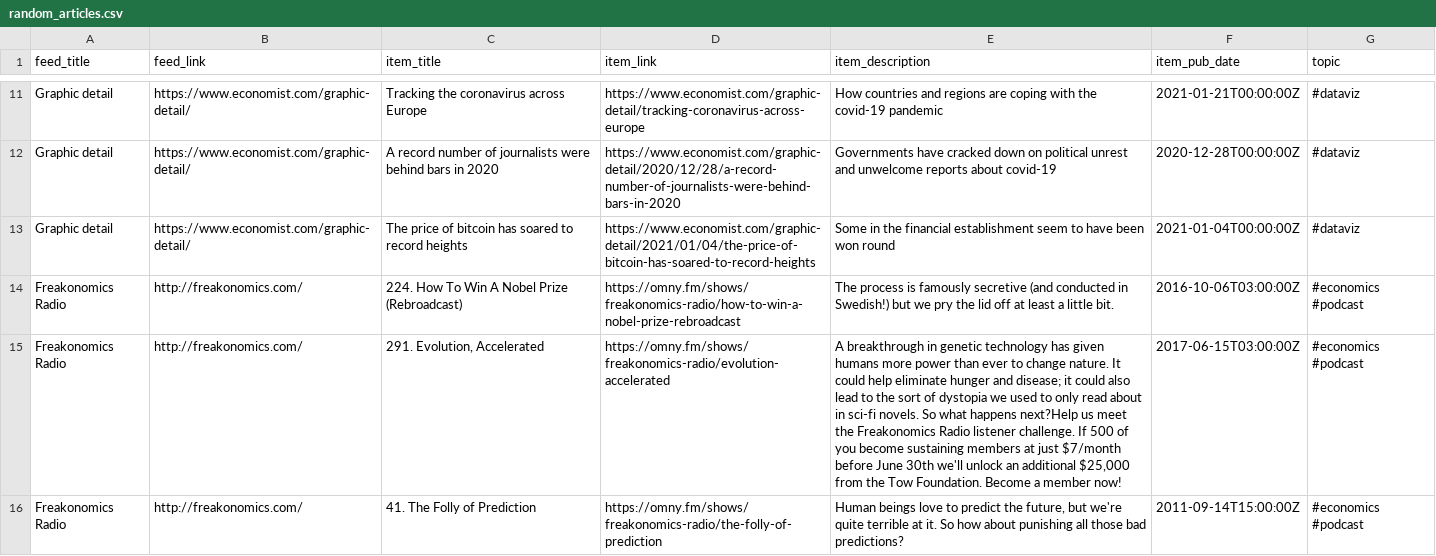
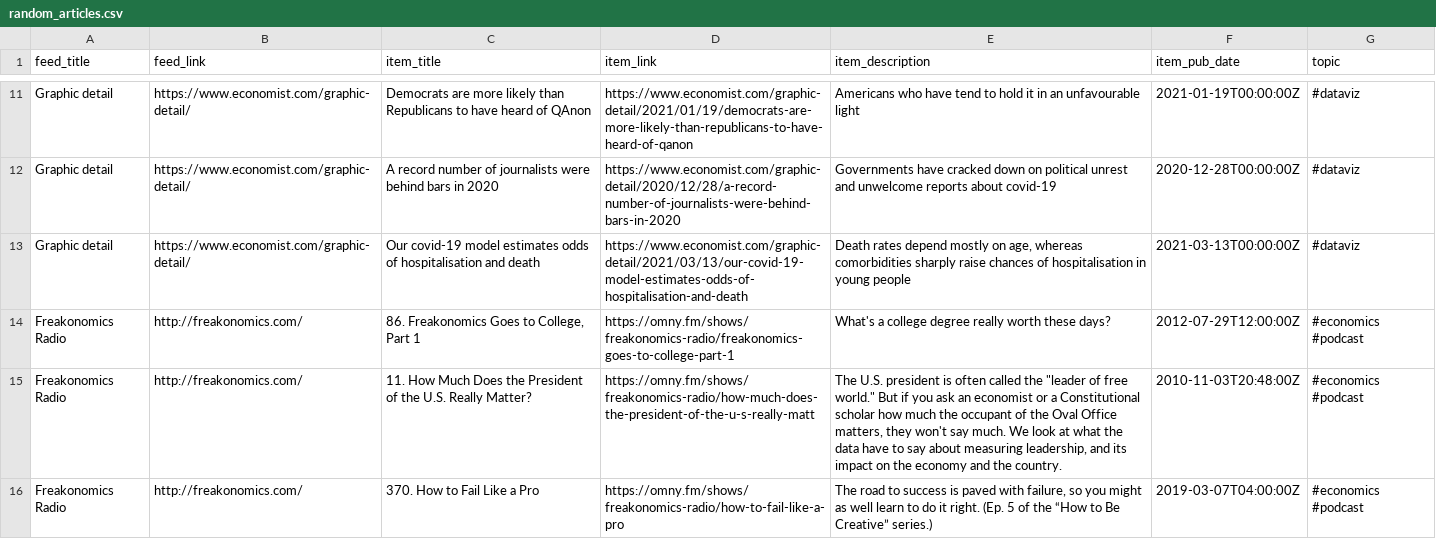
Before and after one commit to bryanwhiting/dsnews, a CSV file: output/random_articles.csv, drawn as a sheet; only a part is shown, gaps mark what is left out; the diff covers the shown part only; the diff names each change by its address in the sheet, - before the commit and + after, or states it on an @@ line.

```diff
--- a/output/random_articles.csv
+++ b/output/random_articles.csv
-C11 (item_title): Tracking the coronavirus across Europe
+C11 (item_title): Democrats are more likely than Republicans to have heard of QAnon
-D11 (item_link): https://www.economist.com/graphic-detail/tracking-coronavirus-across-europe
+D11 (item_link): https://www.economist.com/graphic-detail/2021/01/19/democrats-are-more-likely-than-republicans-to-have-heard-of-qanon
-E11 (item_description): How countries and regions are coping with the covid-19 pandemic
+E11 (item_description): Americans who have tend to hold it in an unfavourable light
-F11 (item_pub_date): 2021-01-21T00:00:00Z
+F11 (item_pub_date): 2021-01-19T00:00:00Z
-C13 (item_title): The price of bitcoin has soared to record heights
+C13 (item_title): Our covid-19 model estimates odds of hospitalisation and death
-D13 (item_link): https://www.economist.com/graphic-detail/2021/01/04/the-price-of-bitcoin-has-soared-to-record-heights
+D13 (item_link): https://www.economist.com/graphic-detail/2021/03/13/our-covid-19-model-estimates-odds-of-hospitalisation-and-death
-E13 (item_description): Some in the financial establishment seem to have been won round
+E13 (item_description): Death rates depend mostly on age, whereas comorbidities sharply raise chances of hospitalisation in young people
-F13 (item_pub_date): 2021-01-04T00:00:00Z
+F13 (item_pub_date): 2021-03-13T00:00:00Z
-C14 (item_title): 224. How To Win A Nobel Prize (Rebroadcast)
+C14 (item_title): 86. Freakonomics Goes to College, Part 1
-D14 (item_link): https://omny.fm/shows/freakonomics-radio/how-to-win-a-nobel-prize-rebroadcast
+D14 (item_link): https://omny.fm/shows/freakonomics-radio/freakonomics-goes-to-college-part-1
-E14 (item_description): The process is famously secretive (and conducted in Swedish!) but we pry the lid off at least a little bit.
+E14 (item_description): What's a college degree really worth these days?
-F14 (item_pub_date): 2016-10-06T03:00:00Z
+F14 (item_pub_date): 2012-07-29T12:00:00Z
-C15 (item_title): 291. Evolution, Accelerated
+C15 (item_title): 11. How Much Does the President of the U.S. Really Matter?
-D15 (item_link): https://omny.fm/shows/freakonomics-radio/evolution-accelerated
+D15 (item_link): https://omny.fm/shows/freakonomics-radio/how-much-does-the-president-of-the-u-s-really-matt
-E15 (item_description): A breakthrough in genetic technology has given humans more power than ever to change nature. It could help eliminate hunger and disease; it could also lead to the sort of dystopia we used to only read about in sci-fi novels. So what happens next?Help us meet the Freakonomics Radio listener challenge. If 500 of you become sustaining members at just $7/month before June 30th we'll unlock an additional $25,000 from the Tow Foundation. Become a member now!
+E15 (item_description): The U.S. president is often called the "leader of free world." But if you ask an economist or a Constitutional scholar how much the occupant of the Oval Office matters, they won't say much. We look at what the data have to say about measuring leadership, and its impact on the economy and the country.
-F15 (item_pub_date): 2017-06-15T03:00:00Z
+F15 (item_pub_date): 2010-11-03T20:48:00Z
-C16 (item_title): 41. The Folly of Prediction
+C16 (item_title): 370. How to Fail Like a Pro
-D16 (item_link): https://omny.fm/shows/freakonomics-radio/the-folly-of-prediction
+D16 (item_link): https://omny.fm/shows/freakonomics-radio/how-to-fail-like-a-pro
-E16 (item_description): Human beings love to predict the future, but we're quite terrible at it. So how about punishing all those bad predictions?
+E16 (item_description): The road to success is paved with failure, so you might as well learn to do it right. (Ep. 5 of the “How to Be Creative” series.)
-F16 (item_pub_date): 2011-09-14T15:00:00Z
+F16 (item_pub_date): 2019-03-07T04:00:00Z
```
Also changed, not shown: 8 added rows, 8 removed rows and 40 edited cells elsewhere in this file, 2 other files.
